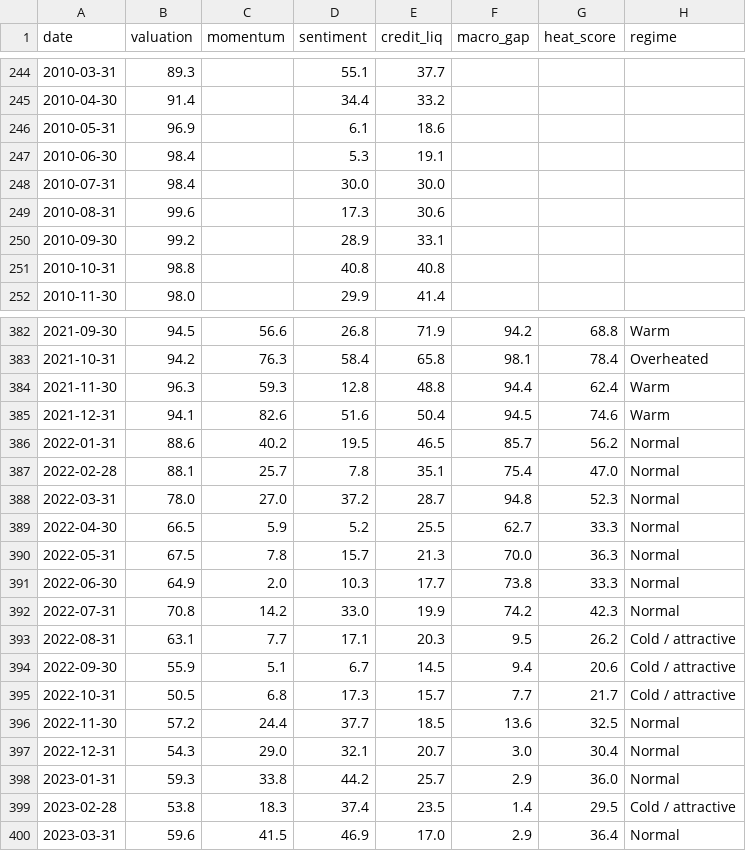
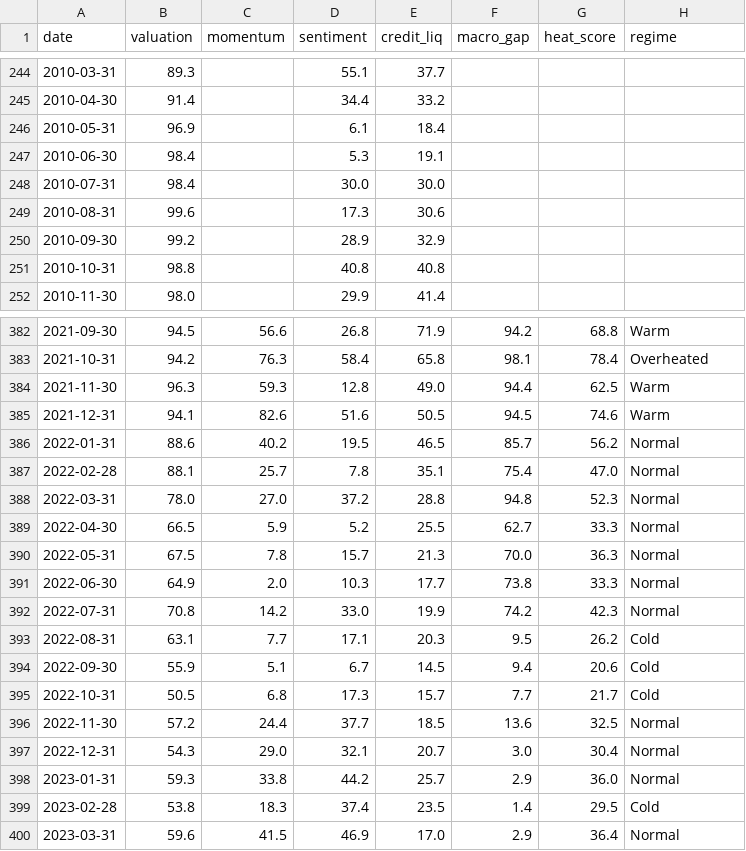
Before and after one commit to berset88/market-heat-fragility-score, a CSV file: data/heat_score_history.csv, drawn as a sheet; only a part is shown, gaps mark what is left out; the diff covers the shown part only.

```diff
--- a/data/heat_score_history.csv
+++ b/data/heat_score_history.csv
@@ -245,3 +245,3 @@ date,valuation,momentum,sentiment,credit_liq,macro_gap,heat_score,regime
 2010-04-30,91.4,,34.4,33.2,,,
-2010-05-31,96.9,,6.1,18.6,,,
+2010-05-31,96.9,,6.1,18.4,,,
 2010-06-30,98.4,,5.3,19.1,,,
@@ -249,3 +249,3 @@ date,valuation,momentum,sentiment,credit_liq,macro_gap,heat_score,regime
 2010-08-31,99.6,,17.3,30.6,,,
-2010-09-30,99.2,,28.9,33.1,,,
+2010-09-30,99.2,,28.9,32.9,,,
 2010-10-31,98.8,,40.8,40.8,,,
@@ -383,7 +383,7 @@ date,valuation,momentum,sentiment,credit_liq,macro_gap,heat_score,regime
 2021-10-31,94.2,76.3,58.4,65.8,98.1,78.4,Overheated
-2021-11-30,96.3,59.3,12.8,48.8,94.4,62.4,Warm
-2021-12-31,94.1,82.6,51.6,50.4,94.5,74.6,Warm
+2021-11-30,96.3,59.3,12.8,49.0,94.4,62.5,Warm
+2021-12-31,94.1,82.6,51.6,50.5,94.5,74.6,Warm
 2022-01-31,88.6,40.2,19.5,46.5,85.7,56.2,Normal
 2022-02-28,88.1,25.7,7.8,35.1,75.4,47.0,Normal
-2022-03-31,78.0,27.0,37.2,28.7,94.8,52.3,Normal
+2022-03-31,78.0,27.0,37.2,28.8,94.8,52.3,Normal
 2022-04-30,66.5,5.9,5.2,25.5,62.7,33.3,Normal
@@ -392,5 +392,5 @@ date,valuation,momentum,sentiment,credit_liq,macro_gap,heat_score,regime
 2022-07-31,70.8,14.2,33.0,19.9,74.2,42.3,Normal
-2022-08-31,63.1,7.7,17.1,20.3,9.5,26.2,Cold / attractive
-2022-09-30,55.9,5.1,6.7,14.5,9.4,20.6,Cold / attractive
-2022-10-31,50.5,6.8,17.3,15.7,7.7,21.7,Cold / attractive
+2022-08-31,63.1,7.7,17.1,20.3,9.5,26.2,Cold
+2022-09-30,55.9,5.1,6.7,14.5,9.4,20.6,Cold
+2022-10-31,50.5,6.8,17.3,15.7,7.7,21.7,Cold
 2022-11-30,57.2,24.4,37.7,18.5,13.6,32.5,Normal
@@ -398,3 +398,3 @@ date,valuation,momentum,sentiment,credit_liq,macro_gap,heat_score,regime
 2023-01-31,59.3,33.8,44.2,25.7,2.9,36.0,Normal
-2023-02-28,53.8,18.3,37.4,23.5,1.4,29.5,Cold / attractive
+2023-02-28,53.8,18.3,37.4,23.5,1.4,29.5,Cold
 2023-03-31,59.6,41.5,46.9,17.0,2.9,36.4,Normal
```
Also changed, not shown: 32 edited cells elsewhere in this file, data/fred_daily_master.csv, data/fred_monthly_master.csv, 1 other file.
